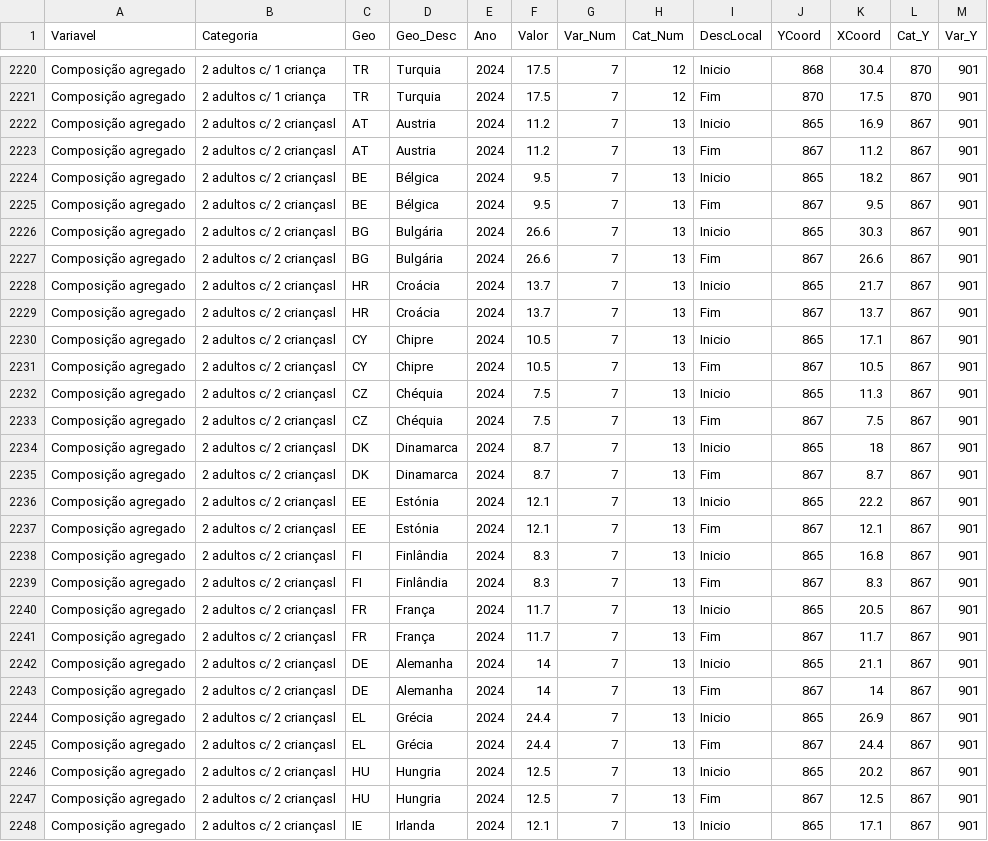
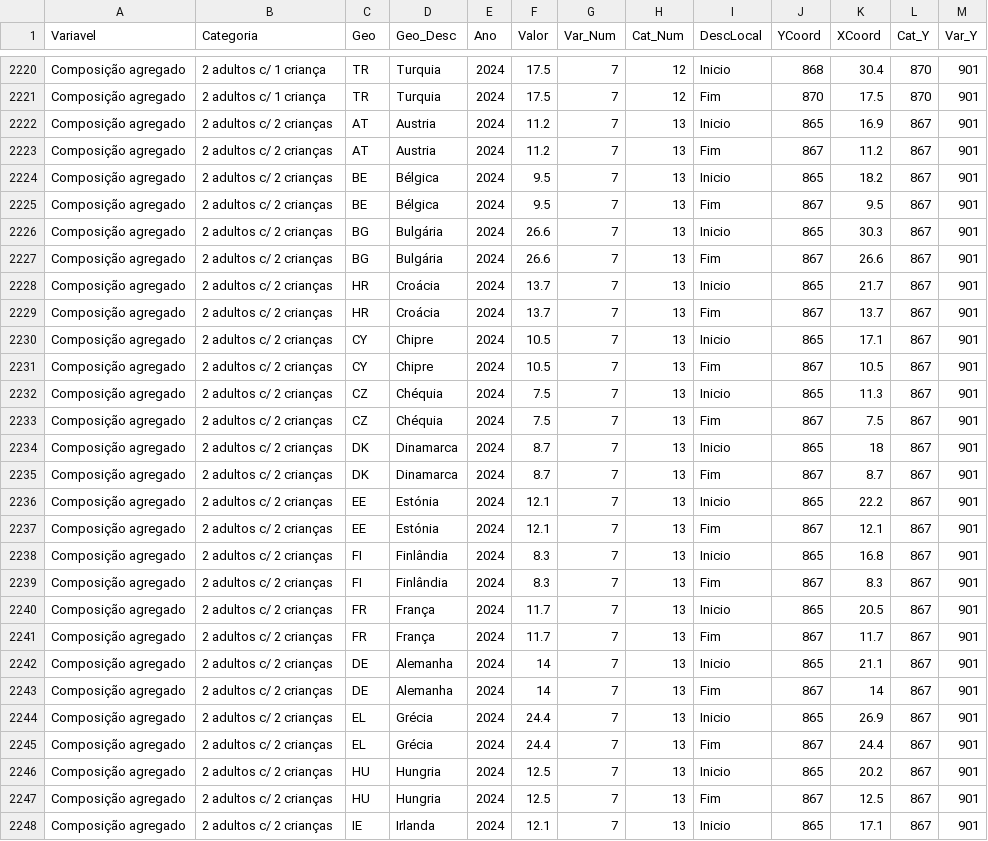
Before and after one commit to wisevis/dados-cursos, a CSV file: AtRiskPoverty.csv, drawn as a sheet; only a part is shown, gaps mark what is left out; the diff covers the shown part only.

Commit message:
Add files via upload

```diff
--- a/AtRiskPoverty.csv
+++ b/AtRiskPoverty.csv
@@ -2221,28 +2221,28 @@ Composição agregado,2 adultos c/ 1 criança,TR,Turquia,2024,17.5,7,12,Inicio,8
 Composição agregado,2 adultos c/ 1 criança,TR,Turquia,2024,17.5,7,12,Fim,870,17.5,870,901
-Composição agregado,2 adultos c/ 2 criançasl,AT,Austria,2024,11.2,7,13,Inicio,865,16.9,867,901
-Composição agregado,2 adultos c/ 2 criançasl,AT,Austria,2024,11.2,7,13,Fim,867,11.2,867,901
-Composição agregado,2 adultos c/ 2 criançasl,BE,Bélgica,2024,9.5,7,13,Inicio,865,18.2,867,901
-Composição agregado,2 adultos c/ 2 criançasl,BE,Bélgica,2024,9.5,7,13,Fim,867,9.5,867,901
-Composição agregado,2 adultos c/ 2 criançasl,BG,Bulgária,2024,26.6,7,13,Inicio,865,30.3,867,901
-Composição agregado,2 adultos c/ 2 criançasl,BG,Bulgária,2024,26.6,7,13,Fim,867,26.6,867,901
-Composição agregado,2 adultos c/ 2 criançasl,HR,Croácia,2024,13.7,7,13,Inicio,865,21.7,867,901
-Composição agregado,2 adultos c/ 2 criançasl,HR,Croácia,2024,13.7,7,13,Fim,867,13.7,867,901
-Composição agregado,2 adultos c/ 2 criançasl,CY,Chipre,2024,10.5,7,13,Inicio,865,17.1,867,901
-Composição agregado,2 adultos c/ 2 criançasl,CY,Chipre,2024,10.5,7,13,Fim,867,10.5,867,901
-Composição agregado,2 adultos c/ 2 criançasl,CZ,Chéquia,2024,7.5,7,13,Inicio,865,11.3,867,901
-Composição agregado,2 adultos c/ 2 criançasl,CZ,Chéquia,2024,7.5,7,13,Fim,867,7.5,867,901
-Composição agregado,2 adultos c/ 2 criançasl,DK,Dinamarca,2024,8.7,7,13,Inicio,865,18,867,901
-Composição agregado,2 adultos c/ 2 criançasl,DK,Dinamarca,2024,8.7,7,13,Fim,867,8.7,867,901
-Composição agregado,2 adultos c/ 2 criançasl,EE,Estónia,2024,12.1,7,13,Inicio,865,22.2,867,901
-Composição agregado,2 adultos c/ 2 criançasl,EE,Estónia,2024,12.1,7,13,Fim,867,12.1,867,901
-Composição agregado,2 adultos c/ 2 criançasl,FI,Finlândia,2024,8.3,7,13,Inicio,865,16.8,867,901
-Composição agregado,2 adultos c/ 2 criançasl,FI,Finlândia,2024,8.3,7,13,Fim,867,8.3,867,901
-Composição agregado,2 adultos c/ 2 criançasl,FR,França,2024,11.7,7,13,Inicio,865,20.5,867,901
-Composição agregado,2 adultos c/ 2 criançasl,FR,França,2024,11.7,7,13,Fim,867,11.7,867,901
-Composição agregado,2 adultos c/ 2 criançasl,DE,Alemanha,2024,14,7,13,Inicio,865,21.1,867,901
-Composição agregado,2 adultos c/ 2 criançasl,DE,Alemanha,2024,14,7,13,Fim,867,14,867,901
-Composição agregado,2 adultos c/ 2 criançasl,EL,Grécia,2024,24.4,7,13,Inicio,865,26.9,867,901
-Composição agregado,2 adultos c/ 2 criançasl,EL,Grécia,2024,24.4,7,13,Fim,867,24.4,867,901
-Composição agregado,2 adultos c/ 2 criançasl,HU,Hungria,2024,12.5,7,13,Inicio,865,20.2,867,901
-Composição agregado,2 adultos c/ 2 criançasl,HU,Hungria,2024,12.5,7,13,Fim,867,12.5,867,901
-Composição agregado,2 adultos c/ 2 criançasl,IE,Irlanda,2024,12.1,7,13,Inicio,865,17.1,867,901
+Composição agregado,2 adultos c/ 2 crianças,AT,Austria,2024,11.2,7,13,Inicio,865,16.9,867,901
+Composição agregado,2 adultos c/ 2 crianças,AT,Austria,2024,11.2,7,13,Fim,867,11.2,867,901
+Composição agregado,2 adultos c/ 2 crianças,BE,Bélgica,2024,9.5,7,13,Inicio,865,18.2,867,901
+Composição agregado,2 adultos c/ 2 crianças,BE,Bélgica,2024,9.5,7,13,Fim,867,9.5,867,901
+Composição agregado,2 adultos c/ 2 crianças,BG,Bulgária,2024,26.6,7,13,Inicio,865,30.3,867,901
+Composição agregado,2 adultos c/ 2 crianças,BG,Bulgária,2024,26.6,7,13,Fim,867,26.6,867,901
+Composição agregado,2 adultos c/ 2 crianças,HR,Croácia,2024,13.7,7,13,Inicio,865,21.7,867,901
+Composição agregado,2 adultos c/ 2 crianças,HR,Croácia,2024,13.7,7,13,Fim,867,13.7,867,901
+Composição agregado,2 adultos c/ 2 crianças,CY,Chipre,2024,10.5,7,13,Inicio,865,17.1,867,901
+Composição agregado,2 adultos c/ 2 crianças,CY,Chipre,2024,10.5,7,13,Fim,867,10.5,867,901
+Composição agregado,2 adultos c/ 2 crianças,CZ,Chéquia,2024,7.5,7,13,Inicio,865,11.3,867,901
+Composição agregado,2 adultos c/ 2 crianças,CZ,Chéquia,2024,7.5,7,13,Fim,867,7.5,867,901
+Composição agregado,2 adultos c/ 2 crianças,DK,Dinamarca,2024,8.7,7,13,Inicio,865,18,867,901
+Composição agregado,2 adultos c/ 2 crianças,DK,Dinamarca,2024,8.7,7,13,Fim,867,8.7,867,901
+Composição agregado,2 adultos c/ 2 crianças,EE,Estónia,2024,12.1,7,13,Inicio,865,22.2,867,901
+Composição agregado,2 adultos c/ 2 crianças,EE,Estónia,2024,12.1,7,13,Fim,867,12.1,867,901
+Composição agregado,2 adultos c/ 2 crianças,FI,Finlândia,2024,8.3,7,13,Inicio,865,16.8,867,901
+Composição agregado,2 adultos c/ 2 crianças,FI,Finlândia,2024,8.3,7,13,Fim,867,8.3,867,901
+Composição agregado,2 adultos c/ 2 crianças,FR,França,2024,11.7,7,13,Inicio,865,20.5,867,901
+Composição agregado,2 adultos c/ 2 crianças,FR,França,2024,11.7,7,13,Fim,867,11.7,867,901
+Composição agregado,2 adultos c/ 2 crianças,DE,Alemanha,2024,14,7,13,Inicio,865,21.1,867,901
+Composição agregado,2 adultos c/ 2 crianças,DE,Alemanha,2024,14,7,13,Fim,867,14,867,901
+Composição agregado,2 adultos c/ 2 crianças,EL,Grécia,2024,24.4,7,13,Inicio,865,26.9,867,901
+Composição agregado,2 adultos c/ 2 crianças,EL,Grécia,2024,24.4,7,13,Fim,867,24.4,867,901
+Composição agregado,2 adultos c/ 2 crianças,HU,Hungria,2024,12.5,7,13,Inicio,865,20.2,867,901
+Composição agregado,2 adultos c/ 2 crianças,HU,Hungria,2024,12.5,7,13,Fim,867,12.5,867,901
+Composição agregado,2 adultos c/ 2 crianças,IE,Irlanda,2024,12.1,7,13,Inicio,865,17.1,867,901
```
Also changed, not shown: 33 edited cells elsewhere in this file.
